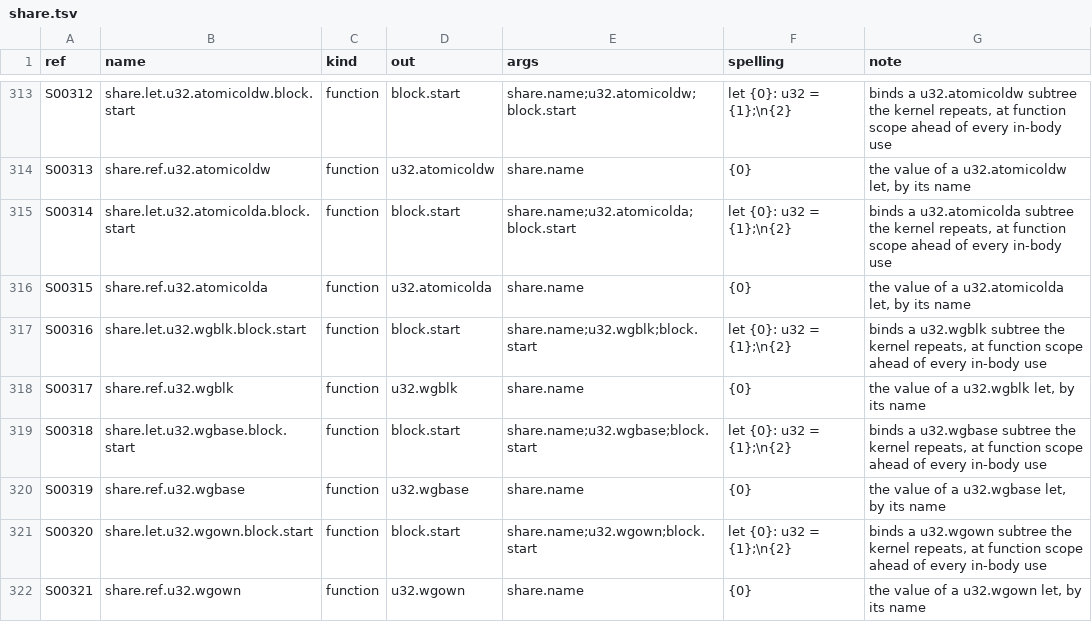
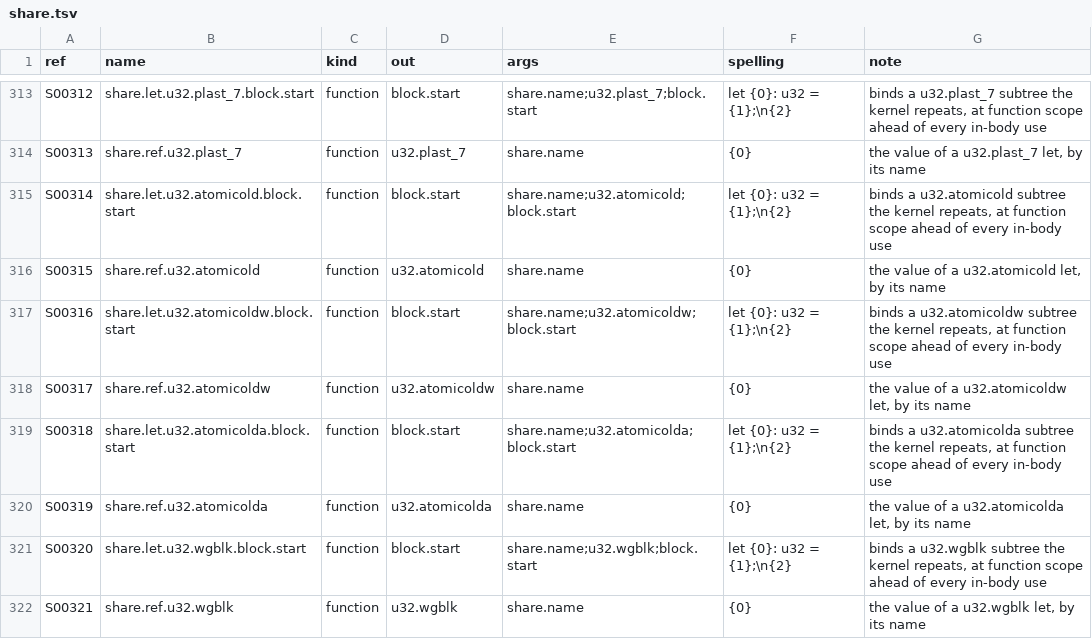
Before and after one commit to Gamakon/fuller, a TSV file: kingdoms/wgsl_true/mod/kmeans_update_segmented/share.tsv, drawn as a sheet; only a part is shown, gaps mark what is left out; the diff covers the shown part only; the diff names each change by its address in the sheet, - before the commit and + after, or states it on an @@ line.

Commit message:
feat(wgsl_true): offset types: an index base + c of a run of B is in range by its type (inrange.py section 6)
- interface runs: kmeans_update_segmented's scratch runs tot (base 2 nb y) and st (2 nb y + y), length y.
- types u32.upto_y (a value at most params.y) and u32.runlen_y (params.y); rows run.kr_y<d> (the run
  loops' own counter registers), 0, the clamp min({0}, params.y), index.of_upto_y; loop.run_y<c>_<X><d>_f<k>:
  nr = min(params.y, 2^c); kr = 0u; loop { if (kr >= nr) { break; } body kr = kr + 1u; }, only rows that
  assign kr/nr, so kr <= params.y in every state; inrange.scratch_run_<r>(u32.upto_y) spelled (base + {0}).
- witness: base + L + 1 proved at most the contract length of B and no wrap at the largest parameters;
  upto/runlen rows are the three/one forms; kr_/nr_ assigned only by run loops of their depth.
- reader: a loop bounded by a run's length field reads as a run loop; base + counter in a u32.in_<B> slot
  reads as the run whose base has the same value at four sample sizes (the row spells its own base; the CPU
  tests compare the bits).
- fix (found by the random-module CPU test, gene 181): wg_set_v4_below wrote lanes below a split sp past the
  pool (1,028.. of 1,028 words); each lane is now also guarded below the guard word.
- test: the starts entry reads through runs st and tot and spells no clamp; the witness names a base one
  past its proof and a counter assigned outside a run loop. 69 CPU tests pass.

```diff
--- a/kingdoms/wgsl_true/mod/kmeans_update_segmented/share.tsv
+++ b/kingdoms/wgsl_true/mod/kmeans_update_segmented/share.tsv
-B313 (name): share.let.u32.atomicoldw.block.start
+B313 (name): share.let.u32.plast_7.block.start
-E313 (args): share.name;u32.atomicoldw;block.start
+E313 (args): share.name;u32.plast_7;block.start
-G313 (note): binds a u32.atomicoldw subtree the…
+G313 (note): binds a u32.plast_7 subtree the…
-B314 (name): share.ref.u32.atomicoldw
+B314 (name): share.ref.u32.plast_7
-D314 (out): u32.atomicoldw
+D314 (out): u32.plast_7
-G314 (note): the value of a u32.atomicoldw let, by its name
+G314 (note): the value of a u32.plast_7 let, by its name
-B315 (name): share.let.u32.atomicolda.block.start
+B315 (name): share.let.u32.atomicold.block.start
-E315 (args): share.name;u32.atomicolda;block.start
+E315 (args): share.name;u32.atomicold;block.start
-G315 (note): binds a u32.atomicolda subtree the…
+G315 (note): binds a u32.atomicold subtree the…
-B316 (name): share.ref.u32.atomicolda
+B316 (name): share.ref.u32.atomicold
-D316 (out): u32.atomicolda
+D316 (out): u32.atomicold
-G316 (note): …of a u32.atomicolda let, by…
+G316 (note): …of a u32.atomicold let, by…
-B317 (name): share.let.u32.wgblk.block.start
+B317 (name): share.let.u32.atomicoldw.block.start
-E317 (args): share.name;u32.wgblk;block.start
+E317 (args): share.name;u32.atomicoldw;block.start
-G317 (note): binds a u32.wgblk subtree the…
+G317 (note): binds a u32.atomicoldw subtree the…
-B318 (name): share.ref.u32.wgblk
+B318 (name): share.ref.u32.atomicoldw
-D318 (out): u32.wgblk
+D318 (out): u32.atomicoldw
-G318 (note): the value of a u32.wgblk let, by its name
+G318 (note): the value of a u32.atomicoldw let, by its name
-B319 (name): share.let.u32.wgbase.block.start
+B319 (name): share.let.u32.atomicolda.block.start
-E319 (args): share.name;u32.wgbase;block.start
+E319 (args): share.name;u32.atomicolda;block.start
-G319 (note): binds a u32.wgbase subtree the…
+G319 (note): binds a u32.atomicolda subtree the…
-B320 (name): share.ref.u32.wgbase
+B320 (name): share.ref.u32.atomicolda
-D320 (out): u32.wgbase
+D320 (out): u32.atomicolda
-G320 (note): the value of a u32.wgbase let, by its name
+G320 (note): the value of a u32.atomicolda let, by its name
-B321 (name): share.let.u32.wgown.block.start
+B321 (name): share.let.u32.wgblk.block.start
-E321 (args): share.name;u32.wgown;block.start
+E321 (args): share.name;u32.wgblk;block.start
-G321 (note): binds a u32.wgown subtree the…
+G321 (note): binds a u32.wgblk subtree the…
-B322 (name): share.ref.u32.wgown
+B322 (name): share.ref.u32.wgblk
-D322 (out): u32.wgown
+D322 (out): u32.wgblk
-G322 (note): the value of a u32.wgown let, by its name
+G322 (note): the value of a u32.wgblk let, by its name
```
Also changed, not shown: 4 added rows and 96 edited cells elsewhere in this file, kingdoms/wgsl_true/mod/kmeans_update_segmented/types.tsv, 11 other files.
